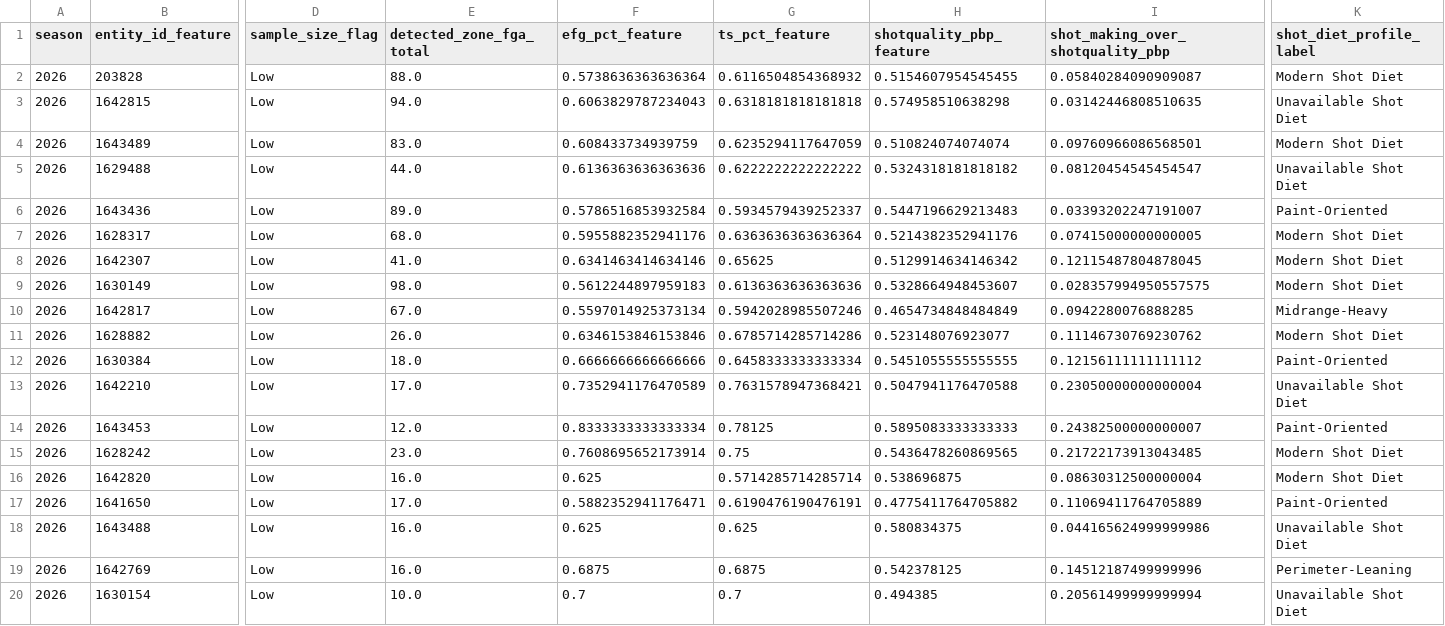
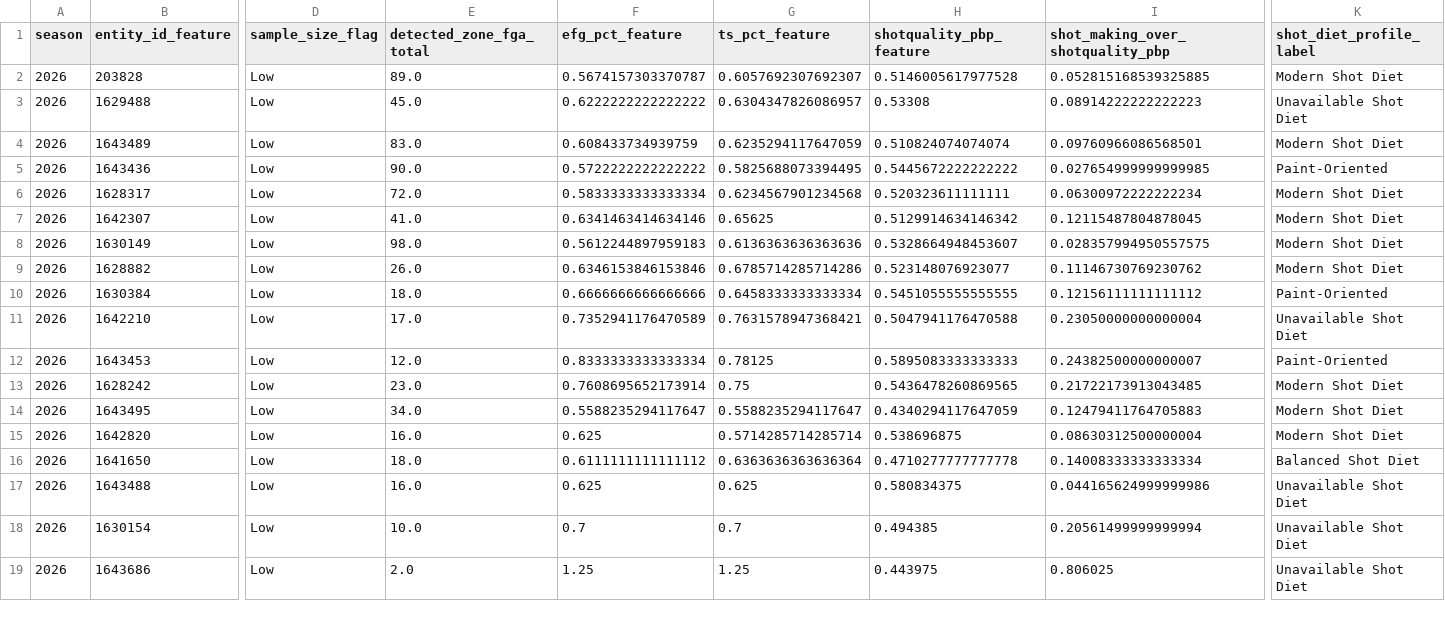
Before and after one commit to kbsmd-sportsmusicdata/wnba-pbpstats-2026-pipeline, a CSV file: data/pbpstats_wnba_2026/features_latest/2026/leaderboards/player_low_sample_efficiency_watchlist.csv, drawn as a sheet; only a part is shown, gaps mark what is left out; the shorter side is filled out with more unchanged rows; removed rows and columns are numbered as before the commit, all else as after; rows hold the shown columns only; the diff names each change by its address in the sheet, - before the commit and + after, or states it on an @@ line.

```diff
--- a/data/pbpstats_wnba_2026/features_latest/2026/leaderboards/player_low_sample_efficiency_watchlist.csv
+++ b/data/pbpstats_wnba_2026/features_latest/2026/leaderboards/player_low_sample_efficiency_watchlist.csv
-E2 (detected_zone_fga_total): 88.0
+E2 (detected_zone_fga_total): 89.0
-F2 (efg_pct_feature): 0.5738636363636364
+F2 (efg_pct_feature): 0.5674157303370787
-G2 (ts_pct_feature): 0.6116504854368932
+G2 (ts_pct_feature): 0.6057692307692307
-H2 (shotquality_pbp_feature): 0.5154607954545455
+H2 (shotquality_pbp_feature): 0.5146005617977528
-I2 (shot_making_over_shotquality_pbp): 0.05840284090909087
+I2 (shot_making_over_shotquality_pbp): 0.052815168539325885
-row 3: 2026 | 1642815 | Low | 94.0 | 0.6063829787234043 | 0.6318181818181818 | 0.574958510638298 | 0.03142446808510635 | Unavailable Shot Diet
+row 3: 2026 | 1629488 | Low | 45.0 | 0.6222222222222222 | 0.6304347826086957 | 0.53308 | 0.08914222222222223 | Unavailable Shot Diet
-row 5: 2026 | 1629488 | Low | 44.0 | 0.6136363636363636 | 0.6222222222222222 | 0.5324318181818182 | 0.08120454545454547 | Unavailable Shot Diet
-E5 (detected_zone_fga_total): 89.0
+E5 (detected_zone_fga_total): 90.0
-F5 (efg_pct_feature): 0.5786516853932584
+F5 (efg_pct_feature): 0.5722222222222222
-G5 (ts_pct_feature): 0.5934579439252337
+G5 (ts_pct_feature): 0.5825688073394495
-H5 (shotquality_pbp_feature): 0.5447196629213483
+H5 (shotquality_pbp_feature): 0.5445672222222222
-I5 (shot_making_over_shotquality_pbp): 0.03393202247191007
+I5 (shot_making_over_shotquality_pbp): 0.027654999999999985
-E6 (detected_zone_fga_total): 68.0
+E6 (detected_zone_fga_total): 72.0
-F6 (efg_pct_feature): 0.5955882352941176
+F6 (efg_pct_feature): 0.5833333333333334
-G6 (ts_pct_feature): 0.6363636363636364
+G6 (ts_pct_feature): 0.6234567901234568
-H6 (shotquality_pbp_feature): 0.5214382352941176
+H6 (shotquality_pbp_feature): 0.520323611111111
-I6 (shot_making_over_shotquality_pbp): 0.07415000000000005
+I6 (shot_making_over_shotquality_pbp): 0.06300972222222234
-row 10: 2026 | 1642817 | Low | 67.0 | 0.5597014925373134 | 0.5942028985507246 | 0.4654734848484849 | 0.0942280076888285 | Midrange-Heavy
+row 14: 2026 | 1643495 | Low | 34.0 | 0.5588235294117647 | 0.5588235294117647 | 0.4340294117647059 | 0.12479411764705883 | Modern Shot Diet
-E16 (detected_zone_fga_total): 17.0
+E16 (detected_zone_fga_total): 18.0
-F16 (efg_pct_feature): 0.5882352941176471
+F16 (efg_pct_feature): 0.6111111111111112
-G16 (ts_pct_feature): 0.6190476190476191
+G16 (ts_pct_feature): 0.6363636363636364
-H16 (shotquality_pbp_feature): 0.4775411764705882
+H16 (shotquality_pbp_feature): 0.4710277777777778
-I16 (shot_making_over_shotquality_pbp): 0.11069411764705889
+I16 (shot_making_over_shotquality_pbp): 0.14008333333333334
-K16 (shot_diet_profile_label): Paint-Oriented
+K16 (shot_diet_profile_label): Balanced Shot Diet
-row 19: 2026 | 1642769 | Low | 16.0 | 0.6875 | 0.6875 | 0.542378125 | 0.14512187499999996 | Perimeter-Leaning
```
Also changed, not shown: data/pbpstats_wnba_2026/clean_latest/2026/player_totals_clean_latest.csv, data/pbpstats_wnba_2026/features_latest/2026/leaderboards/player_specialized_shooter_summary.csv, 38 other files.
